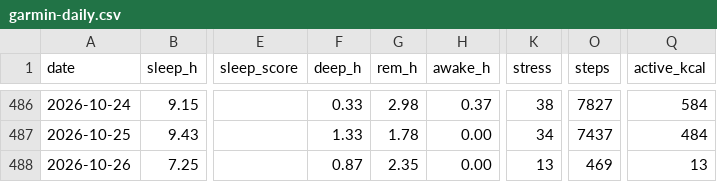
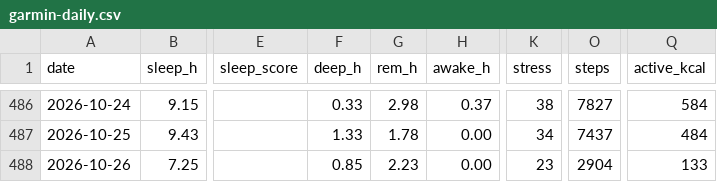
Before and after one commit to benthambulletin/benthambulletin.github.io, a CSV file: data/garmin-daily.csv, drawn as a sheet; only a part is shown, gaps mark what is left out; the diff names each change by its address in the sheet, - before the commit and + after, or states it on an @@ line.

```diff
--- a/data/garmin-daily.csv
+++ b/data/garmin-daily.csv
-F488 (deep_h): 0.87
+F488 (deep_h): 0.85
-G488 (rem_h): 2.35
+G488 (rem_h): 2.23
-K488 (stress): 13
+K488 (stress): 23
-O488 (steps): 469
+O488 (steps): 2904
-Q488 (active_kcal): 13
+Q488 (active_kcal): 133
```
Also changed, not shown: 1 other file.
